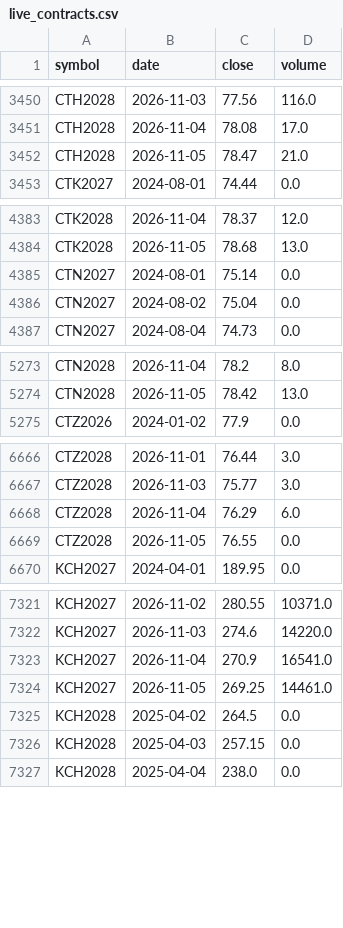
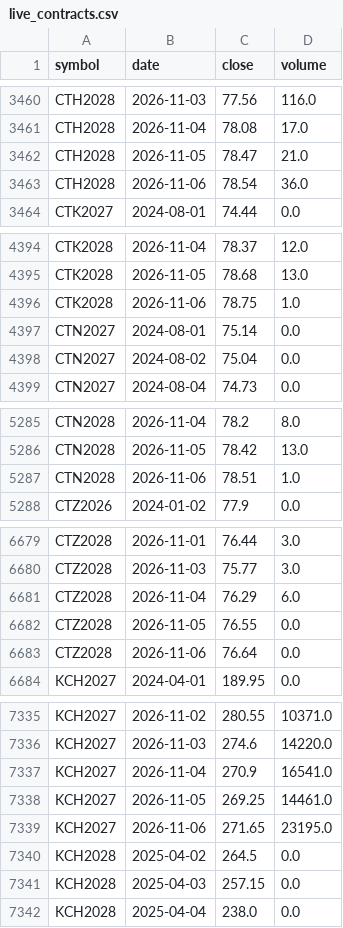
Before and after one commit to BMR-Com/cftc-cot-full, a CSV file: data/softs/live_contracts.csv, drawn as a sheet; only a part is shown, gaps mark what is left out; the diff covers the shown part only; the diff names each change by its address in the sheet, - before the commit and + after, or states it on an @@ line.

```diff
--- a/data/softs/live_contracts.csv
+++ b/data/softs/live_contracts.csv
+row 3463: CTH2028 | 2026-11-06 | 78.54 | 36.0
+row 4396: CTK2028 | 2026-11-06 | 78.75 | 1.0
+row 5287: CTN2028 | 2026-11-06 | 78.51 | 1.0
+row 6683: CTZ2028 | 2026-11-06 | 76.64 | 0.0
+row 7339: KCH2027 | 2026-11-06 | 271.65 | 23195.0
```
Also changed, not shown: 24 added rows and 10 edited cells elsewhere in this file, 1 other file.
